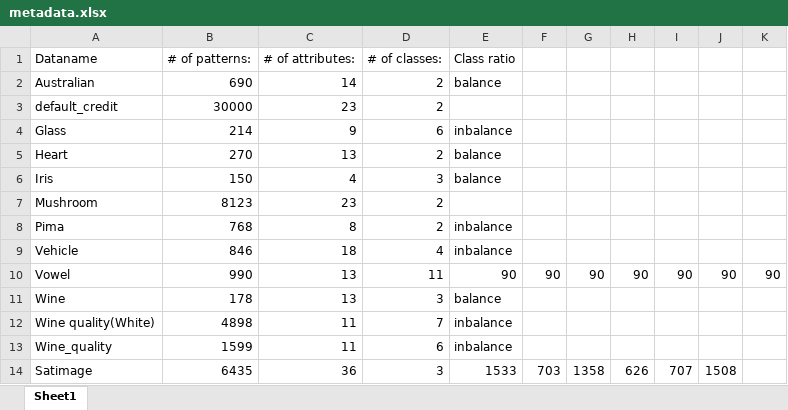
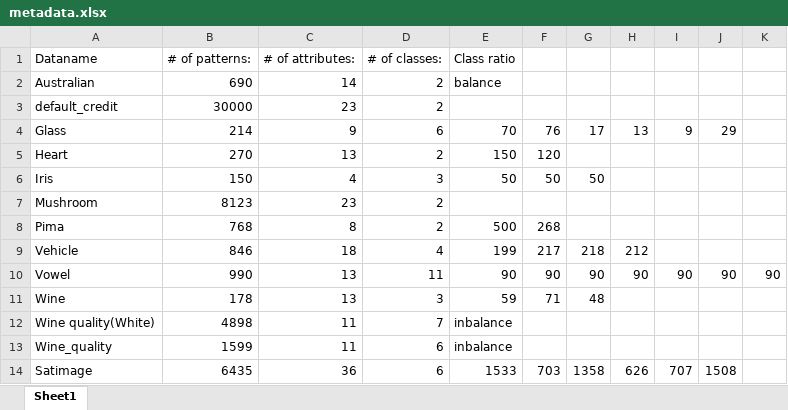
Before and after one commit to youle921/research_b4, an Excel workbook: dataset/metadata.xlsx, sheet Sheet1, drawn as a sheet; only a part is shown; values as stored, in another font and other column widths than the file's, no borders; the diff names each change by its address in the sheet, - before the commit and + after, or states it on an @@ line.

```diff
--- a/dataset/metadata.xlsx (sheet Sheet1)
+++ b/dataset/metadata.xlsx (sheet Sheet1)
-E4 (Class ratio): inbalance
+E4 (Class ratio): 70
-F4: (empty)
+F4: 76
-G4: (empty)
+G4: 17
-H4: (empty)
+H4: 13
-I4: (empty)
+I4: 9
-J4: (empty)
+J4: 29
-E5 (Class ratio): balance
+E5 (Class ratio): 150
-F5: (empty)
+F5: 120
-E6 (Class ratio): balance
+E6 (Class ratio): 50
-F6: (empty)
+F6: 50
-G6: (empty)
+G6: 50
-E8 (Class ratio): inbalance
+E8 (Class ratio): 500
-F8: (empty)
+F8: 268
-E9 (Class ratio): inbalance
+E9 (Class ratio): 199
-F9: (empty)
+F9: 217
-G9: (empty)
+G9: 218
-H9: (empty)
+H9: 212
-E11 (Class ratio): balance
+E11 (Class ratio): 59
-F11: (empty)
+F11: 71
-G11: (empty)
+G11: 48
-D14 (# of classes:): 3
+D14 (# of classes:): 6
```
Also changed, not shown: 5 other files.
